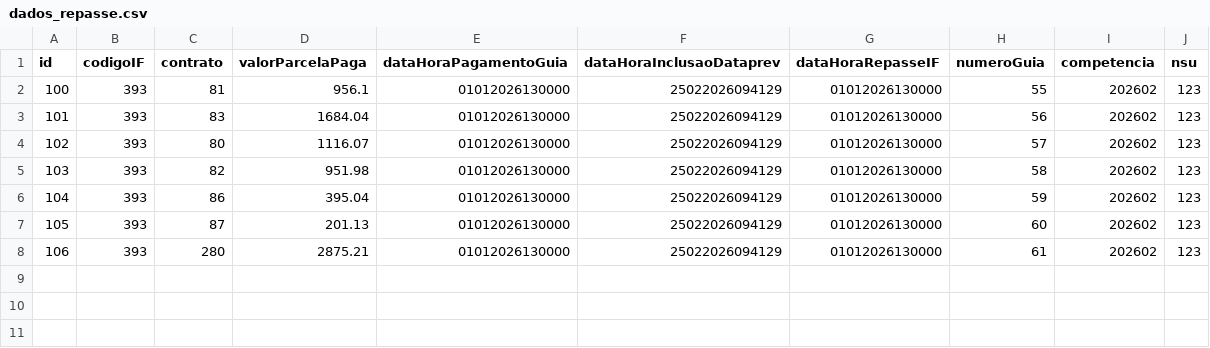
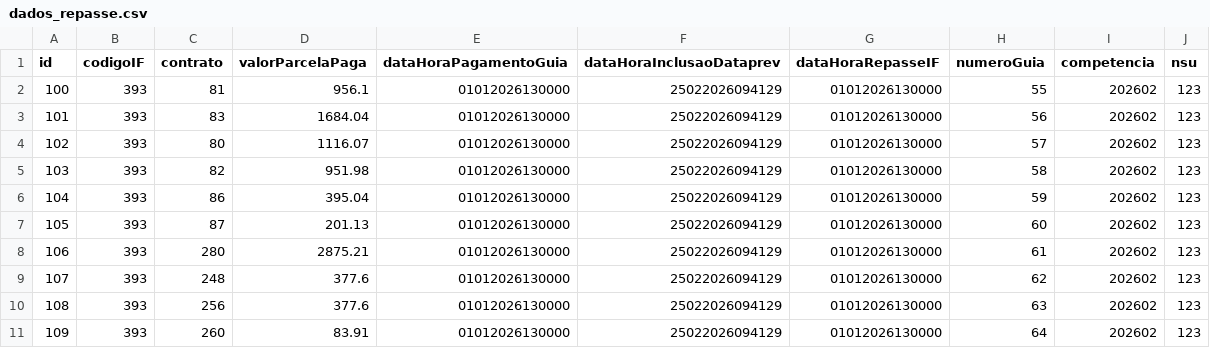
Before and after one commit to ClaudioRaphaelCT/MockPrevRepasse, a CSV file: dados_repasse.csv, drawn as a sheet.

Commit message:
ajuste csv

```diff
--- a/dados_repasse.csv
+++ b/dados_repasse.csv
@@ -8 +8,4 @@ id;codigoIF;contrato;valorParcelaPaga;dataHoraPagamentoGuia;dataHoraInclusaoData
 106;393;280;2875.21;01012026130000;25022026094129;01012026130000;61;202602;123
+107;393;248;377.6;01012026130000;25022026094129;01012026130000;62;202602;123
+108;393;256;377.6;01012026130000;25022026094129;01012026130000;63;202602;123
+109;393;260;83.91;01012026130000;25022026094129;01012026130000;64;202602;123
```
